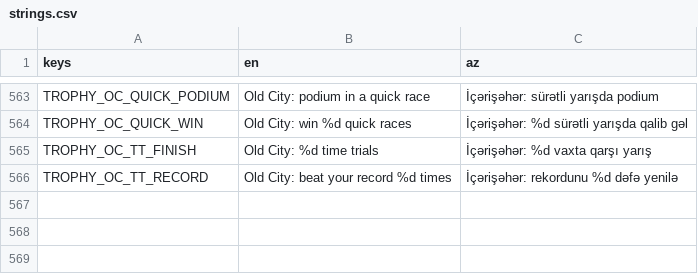
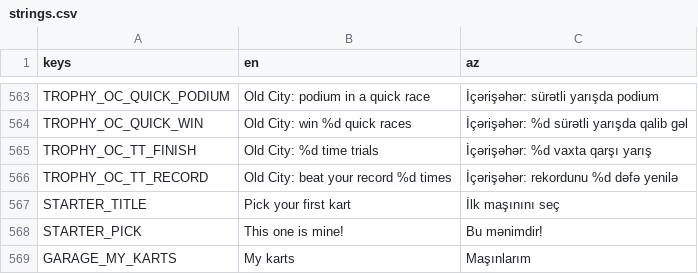
Before and after one commit to aqilmuraudov/yaska-racing, a CSV file: localization/strings.csv, drawn as a sheet; only a part is shown, gaps mark what is left out.

```diff
--- a/localization/strings.csv
+++ b/localization/strings.csv
@@ -566 +566,4 @@ TROPHY_OC_TT_FINISH,Old City: %d time trials,İçərişəhər: %d vaxta qarşı
 TROPHY_OC_TT_RECORD,Old City: beat your record %d times,İçərişəhər: rekordunu %d dəfə yenilə
+STARTER_TITLE,Pick your first kart,İlk maşınını seç
+STARTER_PICK,This one is mine!,Bu mənimdir!
+GARAGE_MY_KARTS,My karts,Maşınlarım
```
Also changed, not shown: 9 other files.
